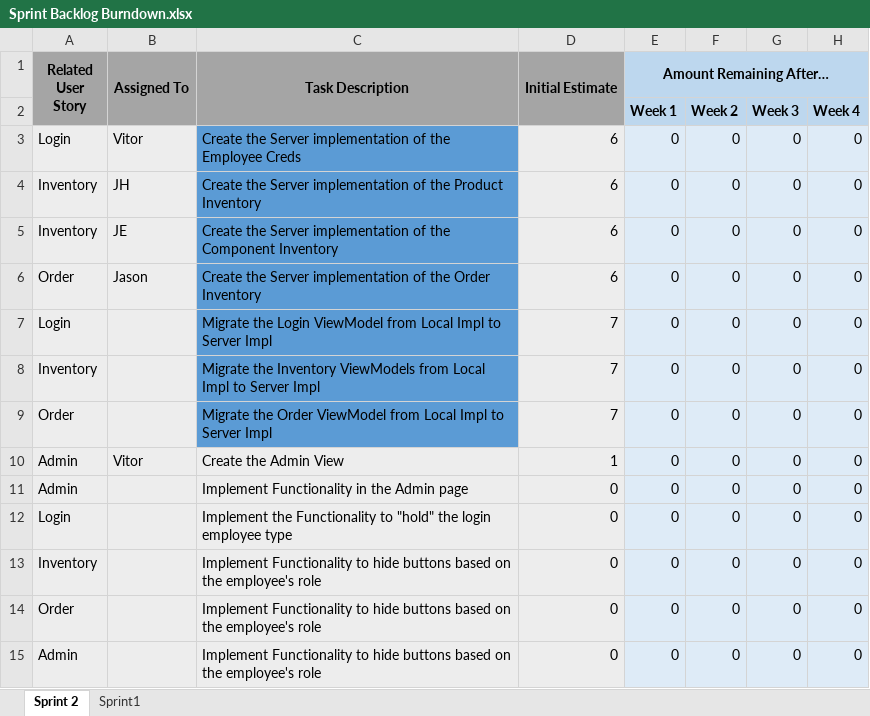
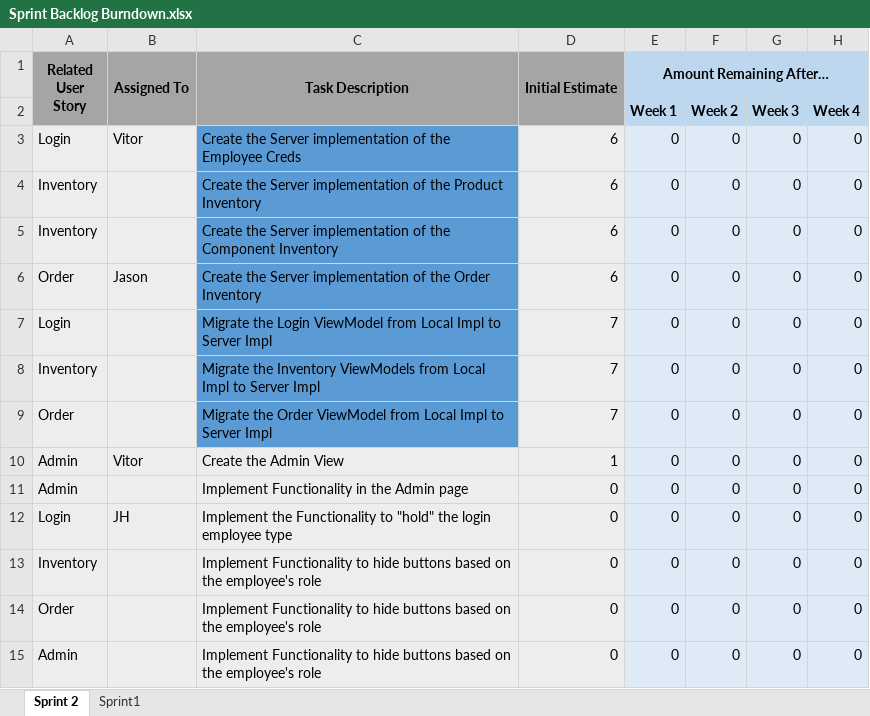
Before and after one commit to UWGDreamTeam/SE2Project, an Excel workbook: documentation/Sprint Backlog Burndown.xlsx, sheet Sprint 2, drawn as a sheet; only a part is shown; values as stored, in another font and other column widths than the file's, no borders; charts and pictures not drawn; the diff names each change by its address in the sheet, - before the commit and + after, or states it on an @@ line.

Commit message:
Update the Sprint Backlog Burndown
Reflect the changes in responsibility for the server impl

```diff
--- a/documentation/Sprint Backlog Burndown.xlsx (sheet Sprint 2)
+++ b/documentation/Sprint Backlog Burndown.xlsx (sheet Sprint 2)
-B4 (Assigned To): JH
+B4 (Assigned To): (empty)
-B5 (Assigned To): JE
+B5 (Assigned To): (empty)
-B12 (Assigned To): (empty)
+B12 (Assigned To): JH
```
